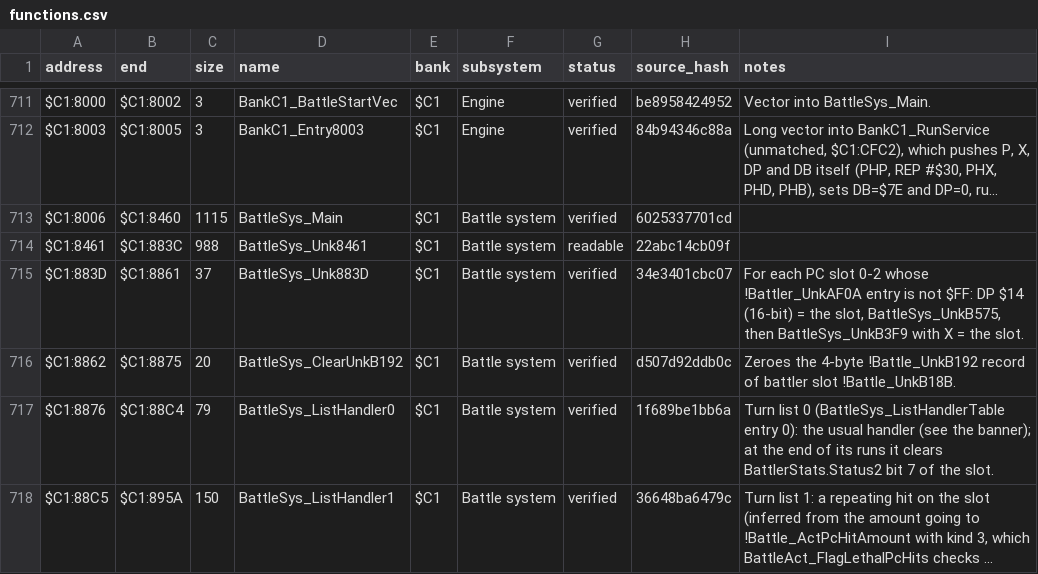
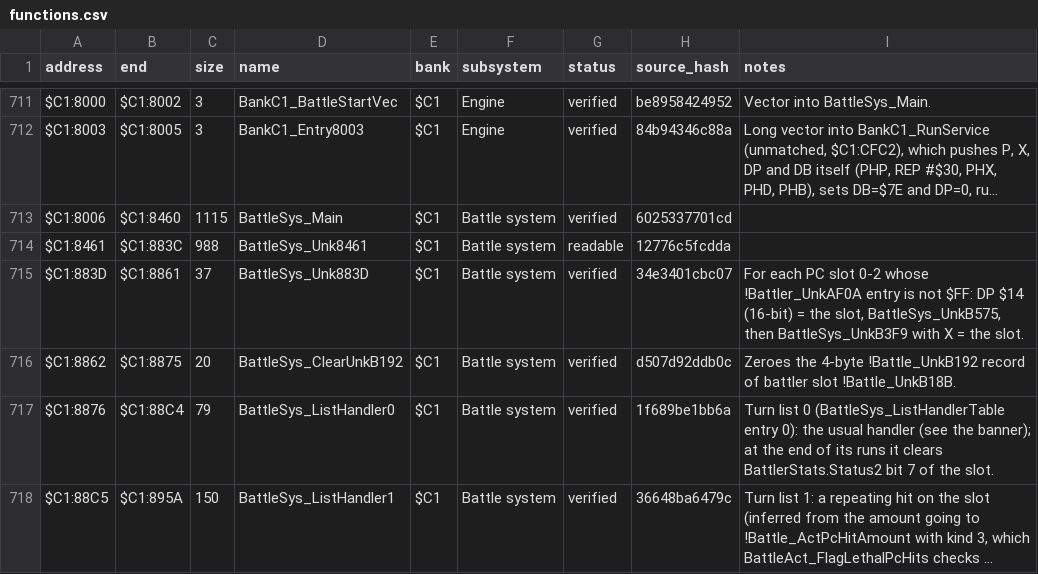
Before and after one commit to ThisIsAkill/ChronoRET, a CSV file: symbols/functions.csv, drawn as a sheet; only a part is shown, gaps mark what is left out; long unchanged cells end in …; the diff names each change by its address in the sheet, - before the commit and + after, or states it on an @@ line.

```diff
--- a/symbols/functions.csv
+++ b/symbols/functions.csv
-H714 (source_hash): 22abc14cb09f
+H714 (source_hash): 12776c5fcdda
```
Also changed, not shown: symbols/reviews.csv, 1 other file.
